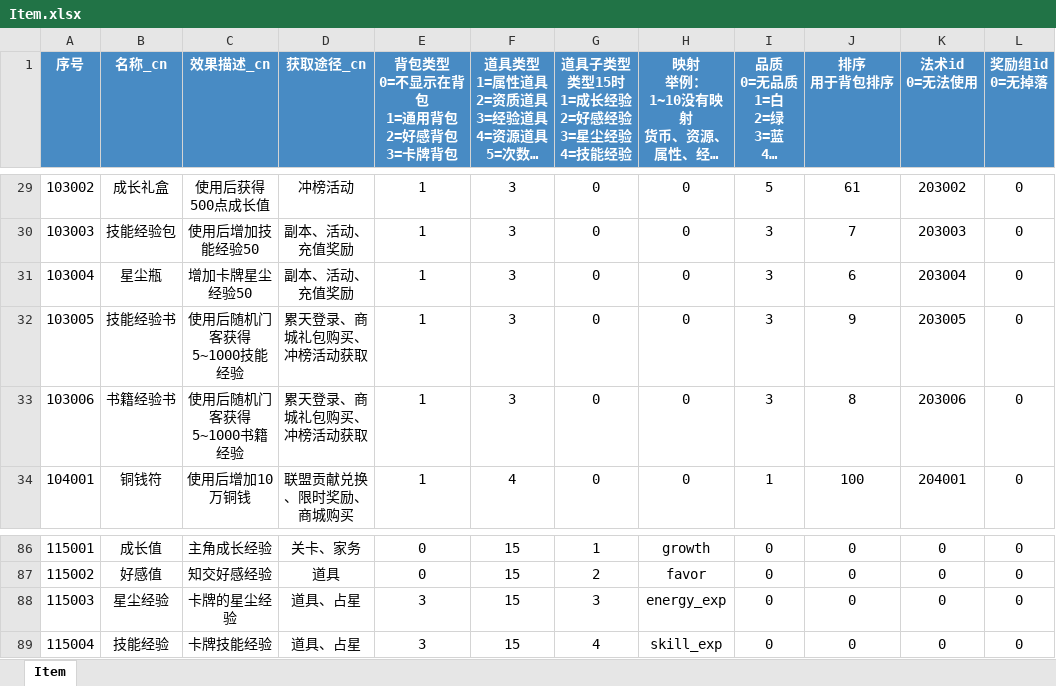
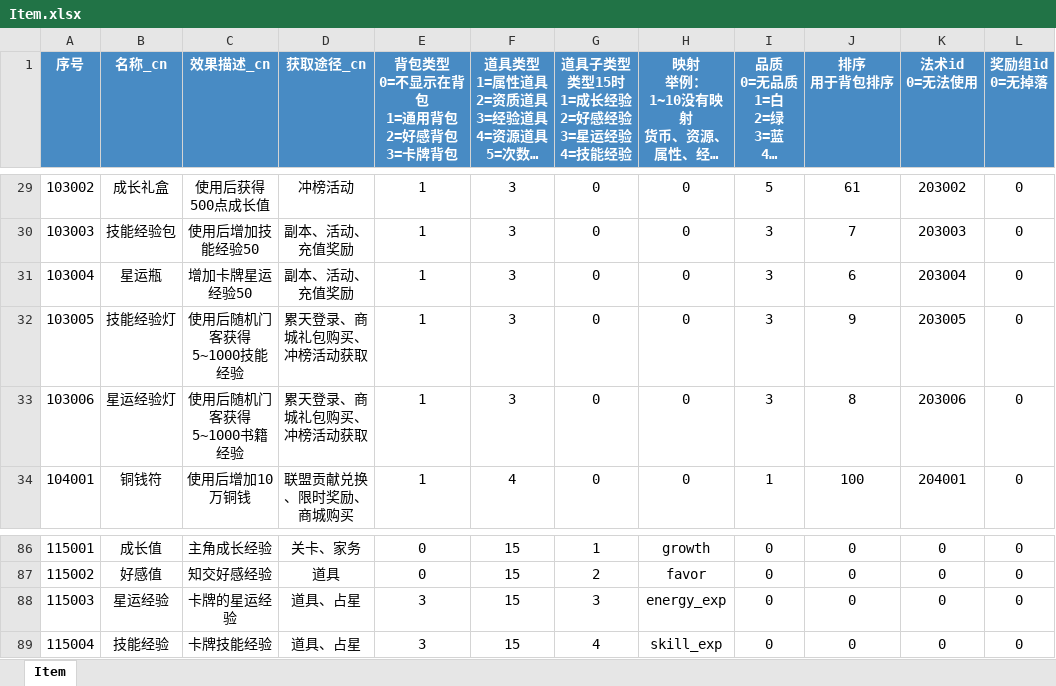
Before and after one commit to persiewoo/mnData, an Excel workbook: common/Item.xlsx, sheet Item, drawn as a sheet; only a part is shown, gaps mark what is left out; long unchanged cells end in …; values as stored, in another font and other column widths than the file's, no borders; ↵ is a line break in a cell; the diff names each change by its address in the sheet, - before the commit and + after, or states it on an @@ line.

```diff
--- a/common/Item.xlsx (sheet Item)
+++ b/common/Item.xlsx (sheet Item)
-G1: 道具子类型 ↵ 类型15时 ↵ 1=成长经验 ↵ 2=好感经验 ↵ 3=星尘经验 ↵ 4=技能经验
+G1: 道具子类型 ↵ 类型15时 ↵ 1=成长经验 ↵ 2=好感经验 ↵ 3=星运经验 ↵ 4=技能经验
-B31 (名称_cn): 星尘瓶
+B31 (名称_cn): 星运瓶
-C31 (效果描述_cn): 增加卡牌星尘经验50
+C31 (效果描述_cn): 增加卡牌星运经验50
-B32 (名称_cn): 技能经验书
+B32 (名称_cn): 技能经验灯
-B33 (名称_cn): 书籍经验书
+B33 (名称_cn): 星运经验灯
-B88 (名称_cn): 星尘经验
+B88 (名称_cn): 星运经验
-C88 (效果描述_cn): 卡牌的星尘经验
+C88 (效果描述_cn): 卡牌的星运经验
```
Also changed, not shown: common/MemoryObject.xlsx, common/VipPrivilege.xlsx.
